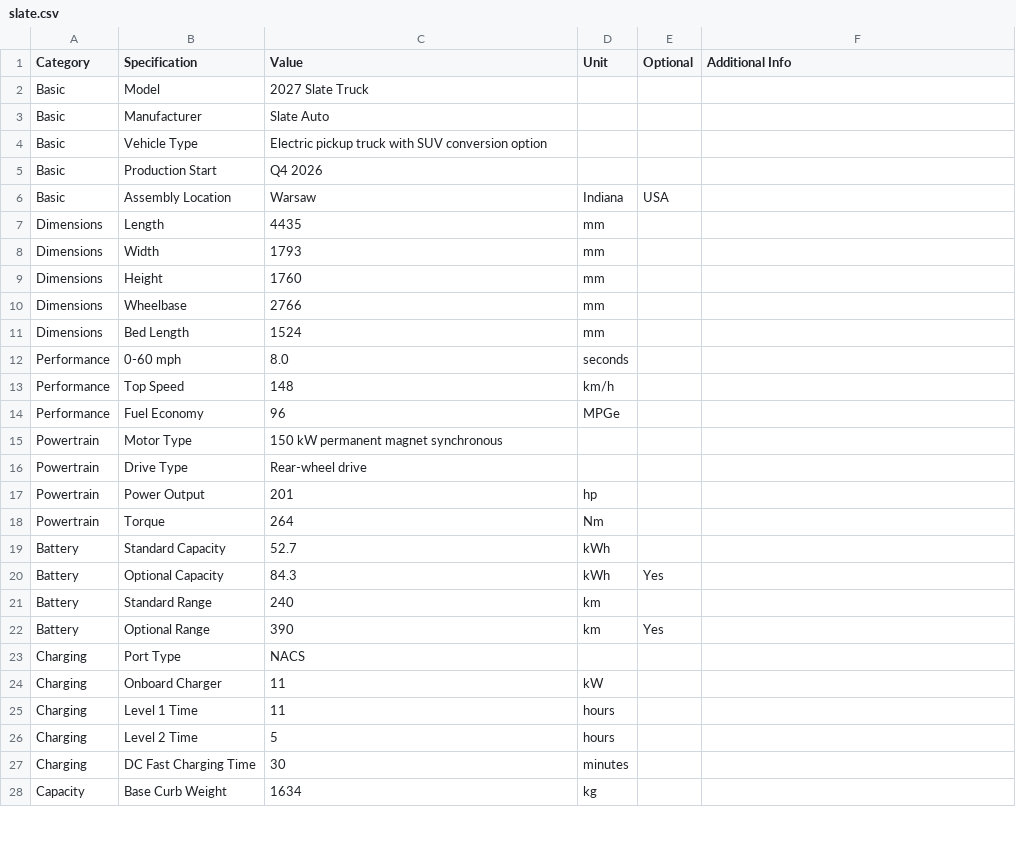
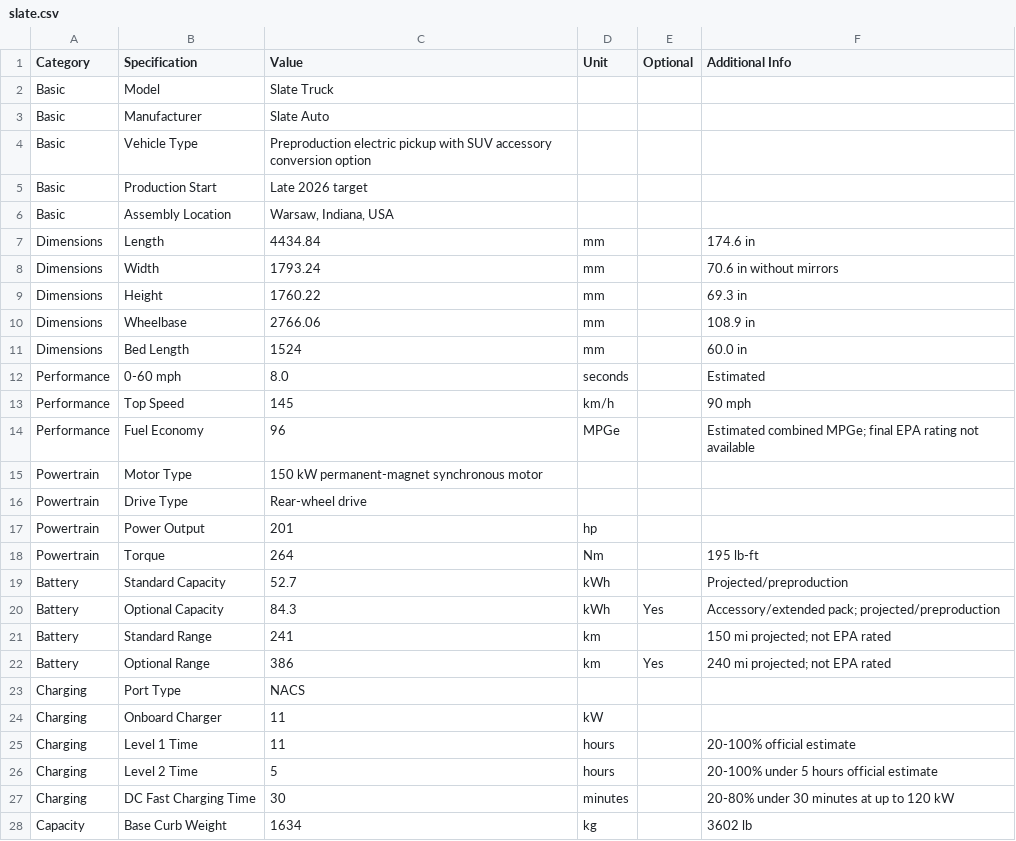
Before and after one commit to jeffgreendesign/slate-ev-fan-api, a CSV file: data/slate.csv, drawn as a sheet; only a part is shown; the diff covers the shown part only.

Commit message:
docs: refresh Slate public specs (#2)

```diff
--- a/data/slate.csv
+++ b/data/slate.csv
@@ -1,28 +1,28 @@
 Category,Specification,Value,Unit,Optional,Additional Info
-Basic,Model,2027 Slate Truck,,,
+Basic,Model,Slate Truck,,,
 Basic,Manufacturer,Slate Auto,,,
-Basic,Vehicle Type,Electric pickup truck with SUV conversion option,,,
-Basic,Production Start,Q4 2026,,,
-Basic,Assembly Location,Warsaw,Indiana,USA,
-Dimensions,Length,4435,mm,,
-Dimensions,Width,1793,mm,,
-Dimensions,Height,1760,mm,,
-Dimensions,Wheelbase,2766,mm,,
-Dimensions,Bed Length,1524,mm,,
-Performance,0-60 mph,8.0,seconds,,
-Performance,Top Speed,148,km/h,,
-Performance,Fuel Economy,96,MPGe,,
-Powertrain,Motor Type,150 kW permanent magnet synchronous,,,
+Basic,Vehicle Type,Preproduction electric pickup with SUV accessory conversion option,,,
+Basic,Production Start,Late 2026 target,,,
+Basic,Assembly Location,"Warsaw, Indiana, USA",,,
+Dimensions,Length,4434.84,mm,,174.6 in
+Dimensions,Width,1793.24,mm,,70.6 in without mirrors
+Dimensions,Height,1760.22,mm,,69.3 in
+Dimensions,Wheelbase,2766.06,mm,,108.9 in
+Dimensions,Bed Length,1524,mm,,60.0 in
+Performance,0-60 mph,8.0,seconds,,Estimated
+Performance,Top Speed,145,km/h,,90 mph
+Performance,Fuel Economy,96,MPGe,,Estimated combined MPGe; final EPA rating not available
+Powertrain,Motor Type,150 kW permanent-magnet synchronous motor,,,
 Powertrain,Drive Type,Rear-wheel drive,,,
 Powertrain,Power Output,201,hp,,
-Powertrain,Torque,264,Nm,,
-Battery,Standard Capacity,52.7,kWh,,
-Battery,Optional Capacity,84.3,kWh,Yes,
-Battery,Standard Range,240,km,,
-Battery,Optional Range,390,km,Yes,
+Powertrain,Torque,264,Nm,,195 lb-ft
+Battery,Standard Capacity,52.7,kWh,,Projected/preproduction
+Battery,Optional Capacity,84.3,kWh,Yes,Accessory/extended pack; projected/preproduction
+Battery,Standard Range,241,km,,150 mi projected; not EPA rated
+Battery,Optional Range,386,km,Yes,240 mi projected; not EPA rated
 Charging,Port Type,NACS,,,
 Charging,Onboard Charger,11,kW,,
-Charging,Level 1 Time,11,hours,,
-Charging,Level 2 Time,5,hours,,
-Charging,DC Fast Charging Time,30,minutes,,
-Capacity,Base Curb Weight,1634,kg,,
+Charging,Level 1 Time,11,hours,,20-100% official estimate
+Charging,Level 2 Time,5,hours,,20-100% under 5 hours official estimate
+Charging,DC Fast Charging Time,30,minutes,,20-80% under 30 minutes at up to 120 kW
+Capacity,Base Curb Weight,1634,kg,,3602 lb
```
Also changed, not shown: 9 added rows, 9 removed rows and 12 edited cells elsewhere in this file, 7 other files.
